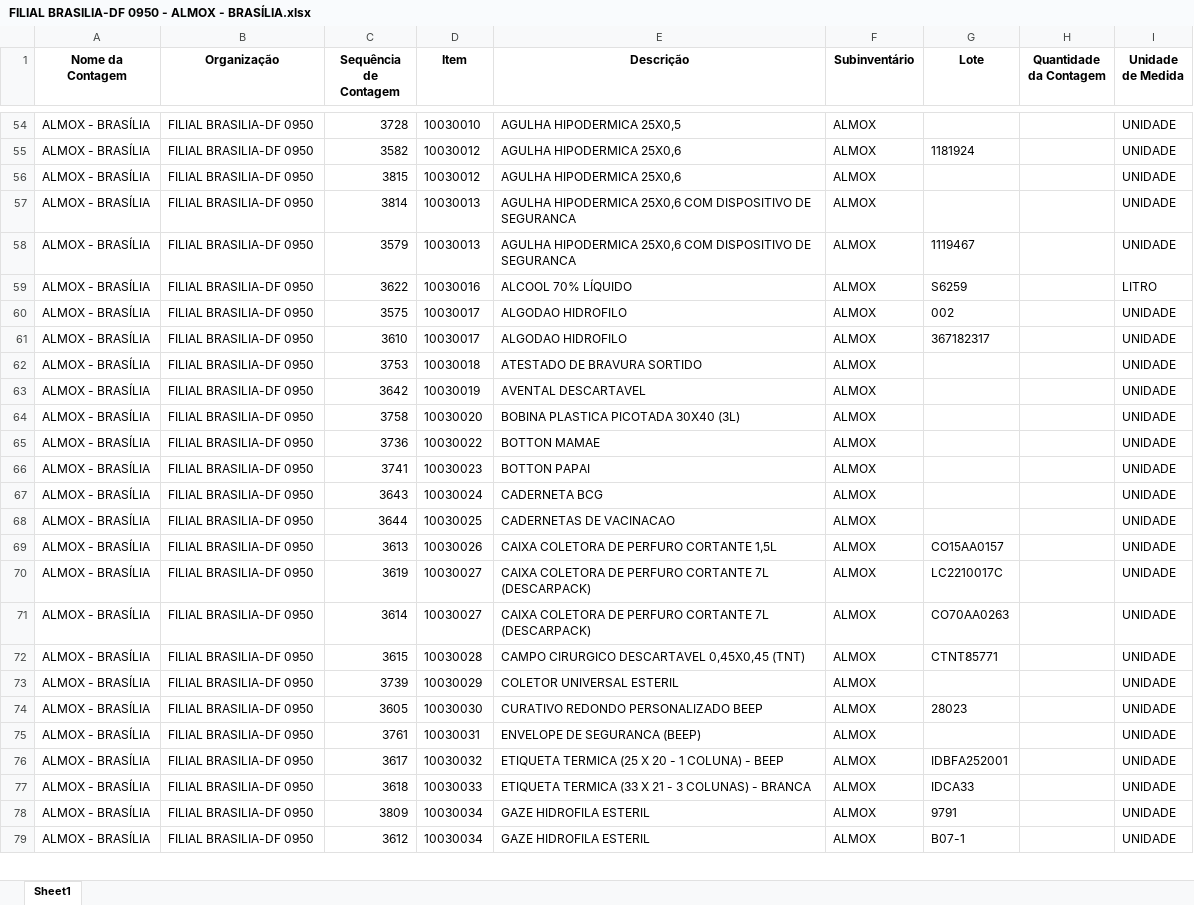
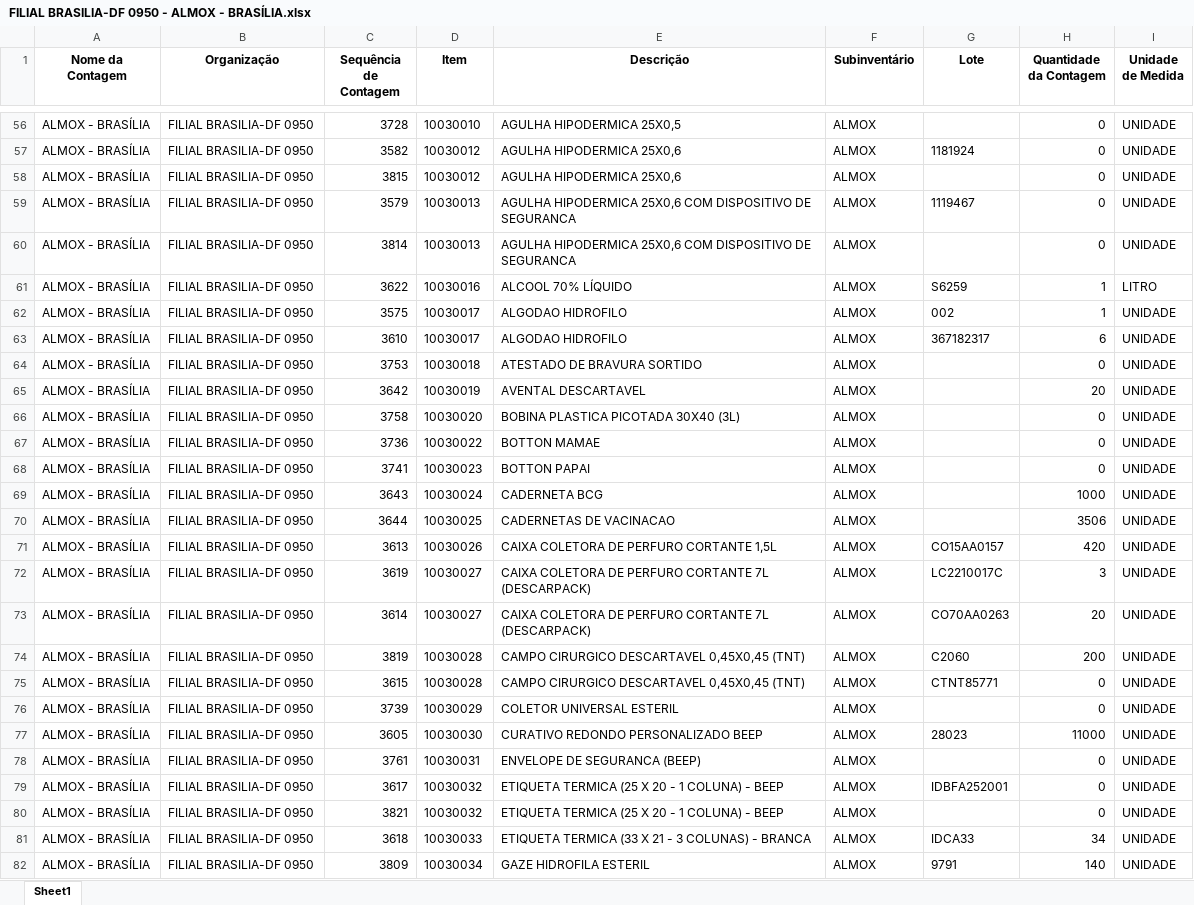
Before and after one commit to roberto-carletto/projetos, an Excel workbook: Listagens de Inventário/FILIAL BRASILIA-DF 0950 - ALMOX - BRASÍLIA.xlsx, sheet Sheet1, drawn as a sheet; only a part is shown, gaps mark what is left out; values as stored, in another font and other column widths than the file's, no borders; removed rows and columns are numbered as before the commit, all else as after; the diff covers the shown part only; the diff names each change by its address in the sheet, - before the commit and + after, or states it on an @@ line.

```diff
--- a/Listagens de Inventário/FILIAL BRASILIA-DF 0950 - ALMOX - BRASÍLIA.xlsx (sheet Sheet1)
+++ b/Listagens de Inventário/FILIAL BRASILIA-DF 0950 - ALMOX - BRASÍLIA.xlsx (sheet Sheet1)
-H56:H58 (Quantidade da Contagem): (empty)
+H56:H58 (Quantidade da Contagem): 0
-row 57: ALMOX - BRASÍLIA | FILIAL BRASILIA-DF 0950 | 3814 | 10030013 | AGULHA HIPODERMICA 25X0,6 COM DISPOSITIVO DE SEGURANCA | ALMOX |  |  | UNIDADE
-H59 (Quantidade da Contagem): (empty)
+H59 (Quantidade da Contagem): 0
+row 60: ALMOX - BRASÍLIA | FILIAL BRASILIA-DF 0950 | 3814 | 10030013 | AGULHA HIPODERMICA 25X0,6 COM DISPOSITIVO DE SEGURANCA | ALMOX |  | 0 | UNIDADE
-H61:H62 (Quantidade da Contagem): (empty)
+H61:H62 (Quantidade da Contagem): 1
-H63 (Quantidade da Contagem): (empty)
+H63 (Quantidade da Contagem): 6
-H64 (Quantidade da Contagem): (empty)
+H64 (Quantidade da Contagem): 0
-H65 (Quantidade da Contagem): (empty)
+H65 (Quantidade da Contagem): 20
-H66:H68 (Quantidade da Contagem): (empty)
+H66:H68 (Quantidade da Contagem): 0
-H69 (Quantidade da Contagem): (empty)
+H69 (Quantidade da Contagem): 1000
-H70 (Quantidade da Contagem): (empty)
+H70 (Quantidade da Contagem): 3506
-H71 (Quantidade da Contagem): (empty)
+H71 (Quantidade da Contagem): 420
-H72 (Quantidade da Contagem): (empty)
+H72 (Quantidade da Contagem): 3
-H73 (Quantidade da Contagem): (empty)
+H73 (Quantidade da Contagem): 20
+row 74: ALMOX - BRASÍLIA | FILIAL BRASILIA-DF 0950 | 3819 | 10030028 | CAMPO CIRURGICO DESCARTAVEL 0,45X0,45 (TNT) | ALMOX | C2060 | 200 | UNIDADE
-H75:H76 (Quantidade da Contagem): (empty)
+H75:H76 (Quantidade da Contagem): 0
-H77 (Quantidade da Contagem): (empty)
+H77 (Quantidade da Contagem): 11000
-H78:H79 (Quantidade da Contagem): (empty)
+H78:H79 (Quantidade da Contagem): 0
+row 80: ALMOX - BRASÍLIA | FILIAL BRASILIA-DF 0950 | 3821 | 10030032 | ETIQUETA TERMICA (25 X 20 - 1 COLUNA) - BEEP | ALMOX |  | 0 | UNIDADE
-H81 (Quantidade da Contagem): (empty)
+H81 (Quantidade da Contagem): 34
-H82 (Quantidade da Contagem): (empty)
+H82 (Quantidade da Contagem): 140
-row 79: ALMOX - BRASÍLIA | FILIAL BRASILIA-DF 0950 | 3612 | 10030034 | GAZE HIDROFILA ESTERIL | ALMOX | B07-1 |  | UNIDADE
```
Also changed, not shown: 10 added rows, 6 removed rows and 210 edited cells elsewhere in this sheet, Listagens de Inventário/FILIAL BRASILIA-DF 0950 - LAB - DURÁVEIS BRASÍLIA.xlsx, Listagens de Inventário/FILIAL TATUAPE-SP 1337 - ALMOX - LAB - TATUAPÉ.xlsx, 19 other files.
